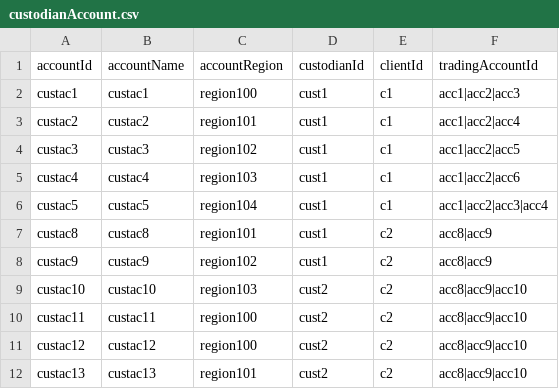
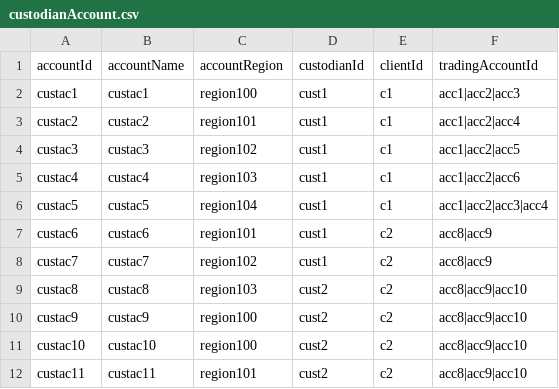
Before and after one commit to AcuoFS/acuo-data, a CSV file: CSV/custodianAccount.csv, drawn as a sheet.

Commit message:
OW-136,OW-257,change names of custodianAccounts

```diff
--- a/CSV/custodianAccount.csv
+++ b/CSV/custodianAccount.csv
@@ -6,7 +6,7 @@ custac4,custac4,region103,cust1,c1,acc1|acc2|acc6
 custac5,custac5,region104,cust1,c1,acc1|acc2|acc3|acc4
-custac8,custac8,region101,cust1,c2,acc8|acc9
-custac9,custac9,region102,cust1,c2,acc8|acc9
-custac10,custac10,region103,cust2,c2,acc8|acc9|acc10
-custac11,custac11,region100,cust2,c2,acc8|acc9|acc10
-custac12,custac12,region100,cust2,c2,acc8|acc9|acc10
-custac13,custac13,region101,cust2,c2,acc8|acc9|acc10
+custac6,custac6,region101,cust1,c2,acc8|acc9
+custac7,custac7,region102,cust1,c2,acc8|acc9
+custac8,custac8,region103,cust2,c2,acc8|acc9|acc10
+custac9,custac9,region100,cust2,c2,acc8|acc9|acc10
+custac10,custac10,region100,cust2,c2,acc8|acc9|acc10
+custac11,custac11,region101,cust2,c2,acc8|acc9|acc10
```
